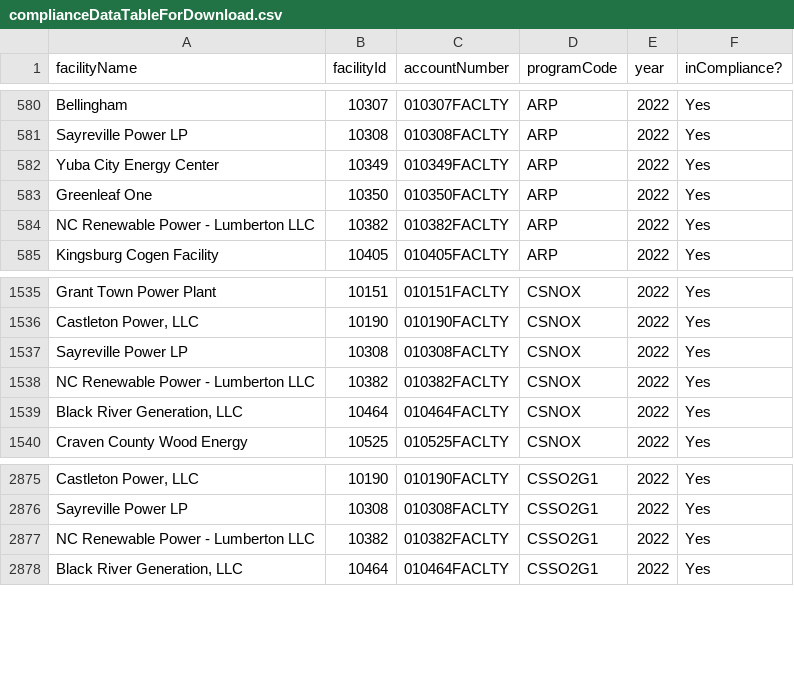
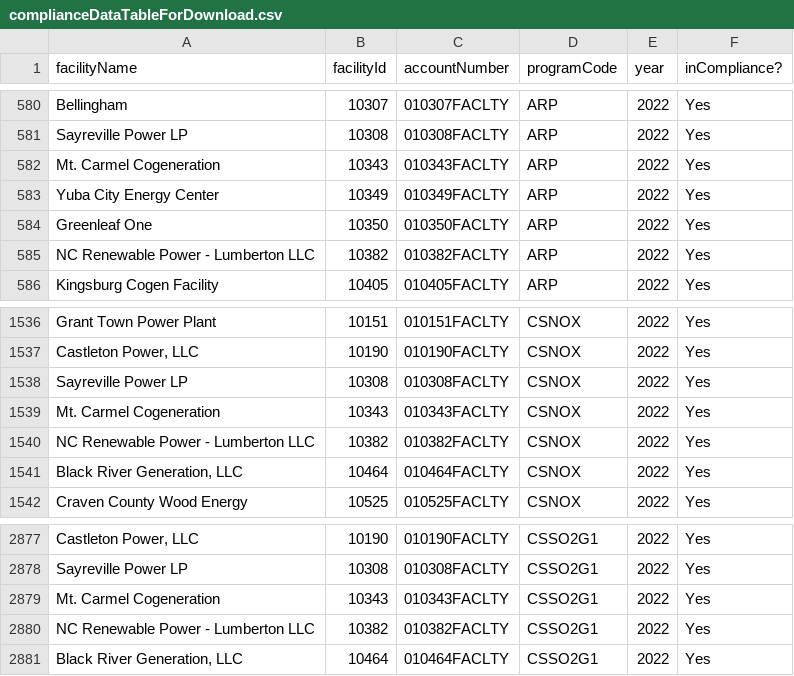
Before and after one commit to USEPA/campdRShinyDataSource, a CSV file: data/facility-map/complianceDataTableForDownload.csv, drawn as a sheet; only a part is shown, gaps mark what is left out.

```diff
--- a/data/facility-map/complianceDataTableForDownload.csv
+++ b/data/facility-map/complianceDataTableForDownload.csv
@@ -581,2 +581,3 @@
 "Sayreville Power LP","10308","010308FACLTY","ARP","2022","Yes"
+"Mt. Carmel Cogeneration","10343","010343FACLTY","ARP","2022","Yes"
 "Yuba City Energy Center","10349","010349FACLTY","ARP","2022","Yes"
@@ -1537,2 +1538,3 @@
 "Sayreville Power LP","10308","010308FACLTY","CSNOX","2022","Yes"
+"Mt. Carmel Cogeneration","10343","010343FACLTY","CSNOX","2022","Yes"
 "NC Renewable Power - Lumberton LLC","10382","010382FACLTY","CSNOX","2022","Yes"
@@ -2876,2 +2878,3 @@
 "Sayreville Power LP","10308","010308FACLTY","CSSO2G1","2022","Yes"
+"Mt. Carmel Cogeneration","10343","010343FACLTY","CSSO2G1","2022","Yes"
 "NC Renewable Power - Lumberton LLC","10382","010382FACLTY","CSSO2G1","2022","Yes"
```
